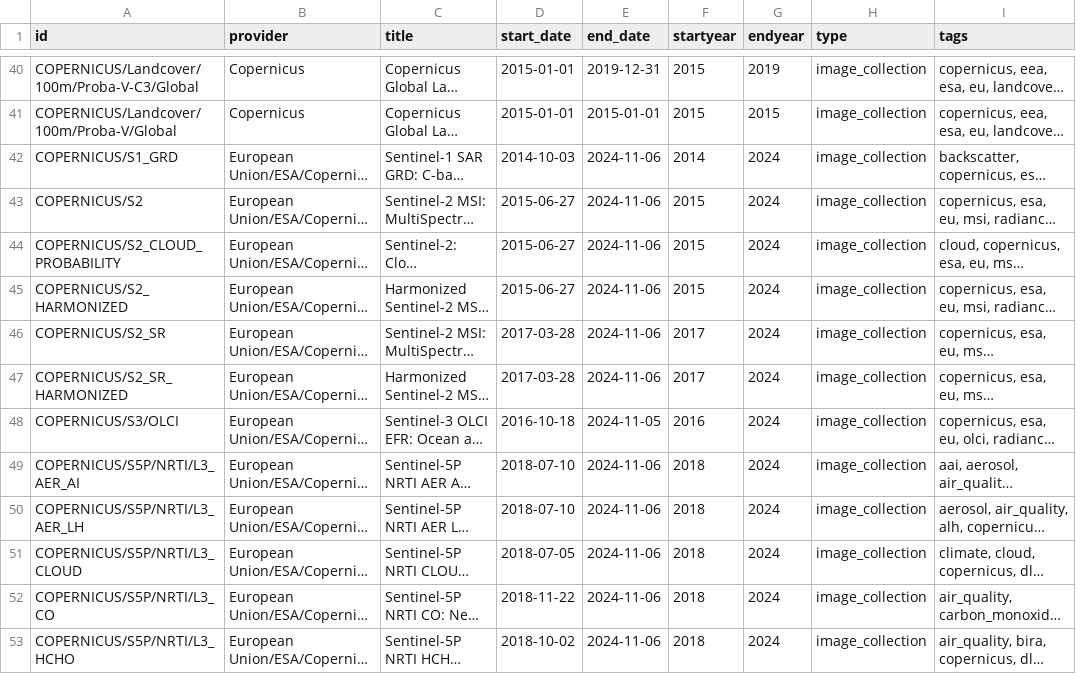
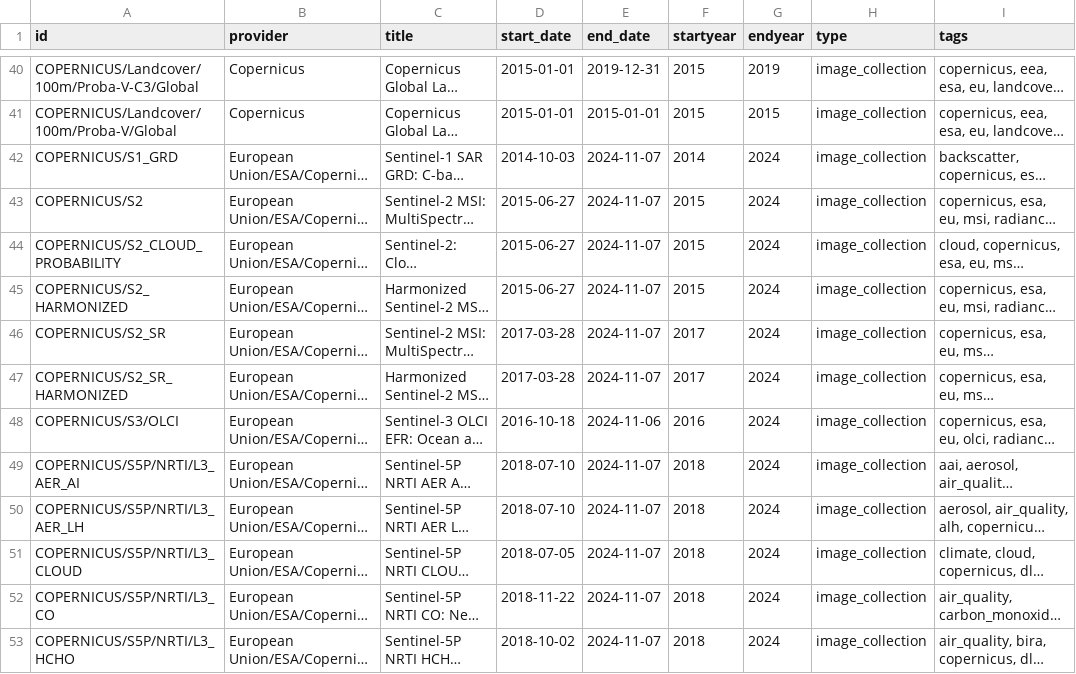
Before and after one commit to JenniferLeeo/openapi, a CSV file: gee_catalog.csv, drawn as a sheet; only a part is shown, gaps mark what is left out; long unchanged cells end in …; the diff covers the shown part only; the diff names each change by its address in the sheet, - before the commit and + after, or states it on an @@ line.

Commit message:
updated datasets 2024-11-08 UTC

```diff
--- a/gee_catalog.csv
+++ b/gee_catalog.csv
-E42:E47 (end_date): 2024-11-06
+E42:E47 (end_date): 2024-11-07
-E48 (end_date): 2024-11-05
+E48 (end_date): 2024-11-06
-E49:E53 (end_date): 2024-11-06
+E49:E53 (end_date): 2024-11-07
```
Also changed, not shown: 84 edited cells elsewhere in this file, 1 other file.
